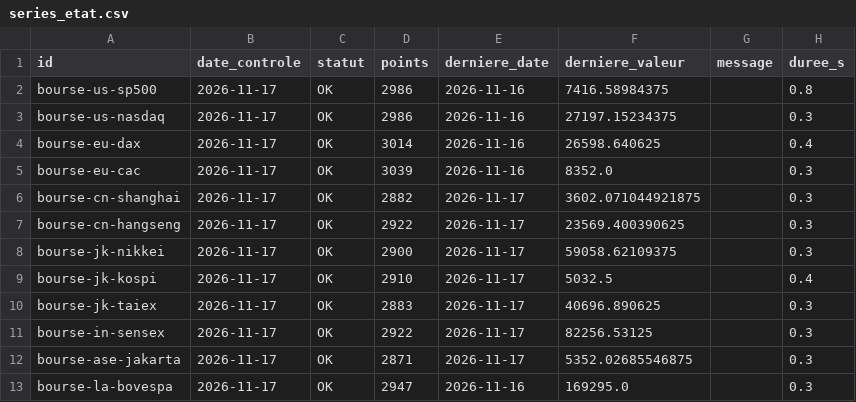
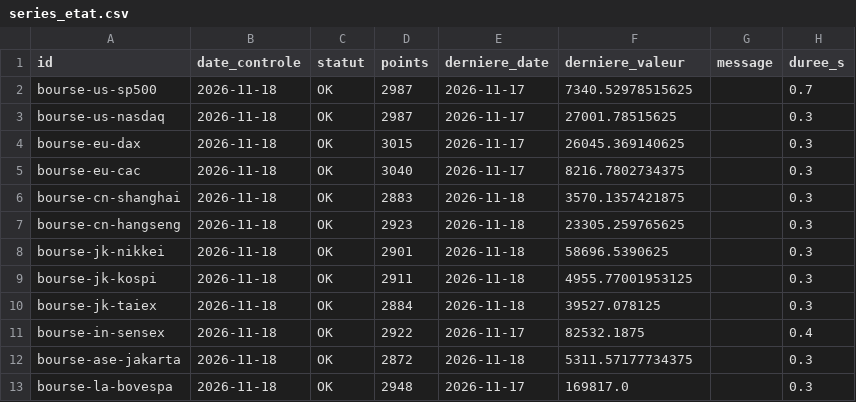
Before and after one commit to GabrielPlassat/tableaubord_innov, a CSV file: journal/series_etat.csv, drawn as a sheet; only a part is shown; the diff covers the shown part only.

```diff
--- a/journal/series_etat.csv
+++ b/journal/series_etat.csv
@@ -1,13 +1,13 @@
 id,date_controle,statut,points,derniere_date,derniere_valeur,message,duree_s
-bourse-us-sp500,2026-11-17,OK,2986,2026-11-16,7416.58984375,,0.8
-bourse-us-nasdaq,2026-11-17,OK,2986,2026-11-16,27197.15234375,,0.3
-bourse-eu-dax,2026-11-17,OK,3014,2026-11-16,26598.640625,,0.4
-bourse-eu-cac,2026-11-17,OK,3039,2026-11-16,8352.0,,0.3
-bourse-cn-shanghai,2026-11-17,OK,2882,2026-11-17,3602.071044921875,,0.3
-bourse-cn-hangseng,2026-11-17,OK,2922,2026-11-17,23569.400390625,,0.3
-bourse-jk-nikkei,2026-11-17,OK,2900,2026-11-17,59058.62109375,,0.3
-bourse-jk-kospi,2026-11-17,OK,2910,2026-11-17,5032.5,,0.4
-bourse-jk-taiex,2026-11-17,OK,2883,2026-11-17,40696.890625,,0.3
-bourse-in-sensex,2026-11-17,OK,2922,2026-11-17,82256.53125,,0.3
-bourse-ase-jakarta,2026-11-17,OK,2871,2026-11-17,5352.02685546875,,0.3
-bourse-la-bovespa,2026-11-17,OK,2947,2026-11-16,169295.0,,0.3
+bourse-us-sp500,2026-11-18,OK,2987,2026-11-17,7340.52978515625,,0.7
+bourse-us-nasdaq,2026-11-18,OK,2987,2026-11-17,27001.78515625,,0.3
+bourse-eu-dax,2026-11-18,OK,3015,2026-11-17,26045.369140625,,0.3
+bourse-eu-cac,2026-11-18,OK,3040,2026-11-17,8216.7802734375,,0.3
+bourse-cn-shanghai,2026-11-18,OK,2883,2026-11-18,3570.1357421875,,0.3
+bourse-cn-hangseng,2026-11-18,OK,2923,2026-11-18,23305.259765625,,0.3
+bourse-jk-nikkei,2026-11-18,OK,2901,2026-11-18,58696.5390625,,0.3
+bourse-jk-kospi,2026-11-18,OK,2911,2026-11-18,4955.77001953125,,0.3
+bourse-jk-taiex,2026-11-18,OK,2884,2026-11-18,39527.078125,,0.3
+bourse-in-sensex,2026-11-18,OK,2922,2026-11-17,82532.1875,,0.4
+bourse-ase-jakarta,2026-11-18,OK,2872,2026-11-18,5311.57177734375,,0.3
+bourse-la-bovespa,2026-11-18,OK,2948,2026-11-17,169817.0,,0.3
```
Also changed, not shown: 108 edited cells elsewhere in this file.
